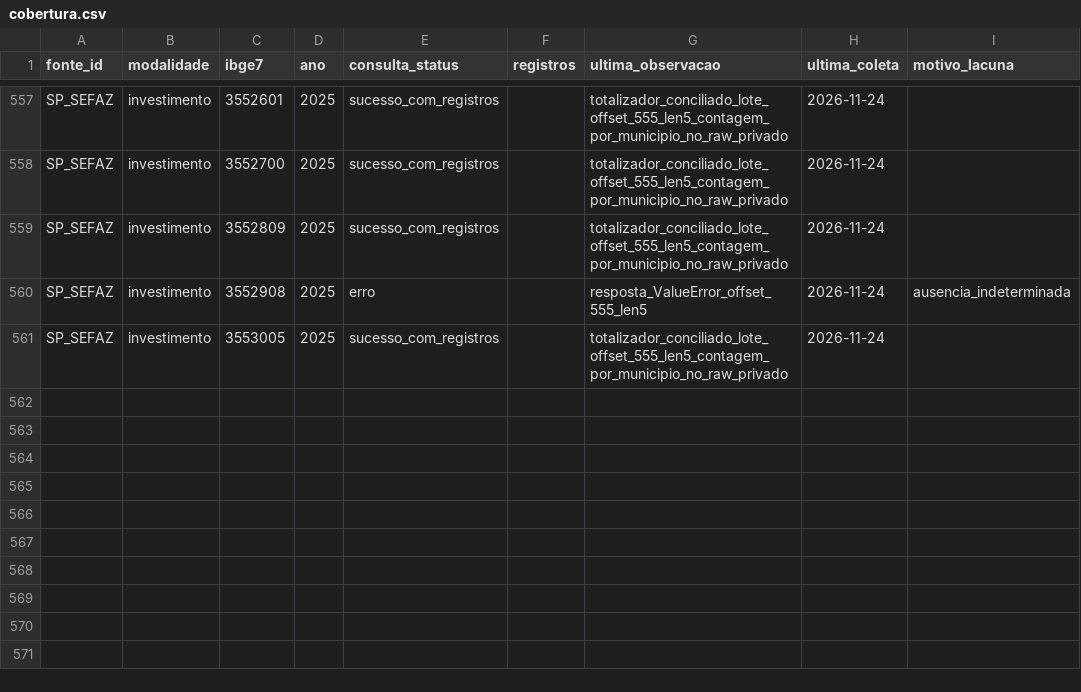
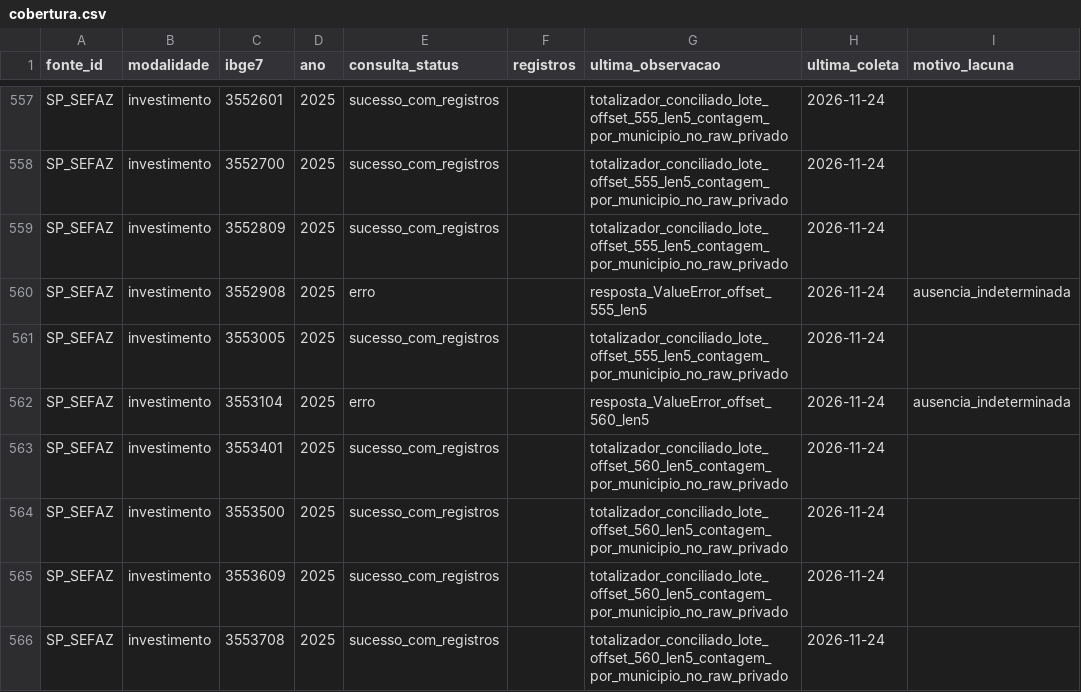
Before and after one commit to hilaliskandar/mapa_do_tesouro, a CSV file: governance/controls/investimentos_sp645/cobertura.csv, drawn as a sheet; only a part is shown, gaps mark what is left out.

Commit message:
governance: SIAFEM offset560 QA R2 e pendencia IBGE3553104

```diff
--- a/governance/controls/investimentos_sp645/cobertura.csv
+++ b/governance/controls/investimentos_sp645/cobertura.csv
@@ -561 +561,6 @@ SP_SEFAZ;investimento;3552908;2025;erro;;resposta_ValueError_offset_555_len5;202
 SP_SEFAZ;investimento;3553005;2025;sucesso_com_registros;;totalizador_conciliado_lote_offset_555_len5_contagem_por_municipio_no_raw_privado;2026-11-24;
+SP_SEFAZ;investimento;3553104;2025;erro;;resposta_ValueError_offset_560_len5;2026-11-24;ausencia_indeterminada
+SP_SEFAZ;investimento;3553401;2025;sucesso_com_registros;;totalizador_conciliado_lote_offset_560_len5_contagem_por_municipio_no_raw_privado;2026-11-24;
+SP_SEFAZ;investimento;3553500;2025;sucesso_com_registros;;totalizador_conciliado_lote_offset_560_len5_contagem_por_municipio_no_raw_privado;2026-11-24;
+SP_SEFAZ;investimento;3553609;2025;sucesso_com_registros;;totalizador_conciliado_lote_offset_560_len5_contagem_por_municipio_no_raw_privado;2026-11-24;
+SP_SEFAZ;investimento;3553708;2025;sucesso_com_registros;;totalizador_conciliado_lote_offset_560_len5_contagem_por_municipio_no_raw_privado;2026-11-24;
```
